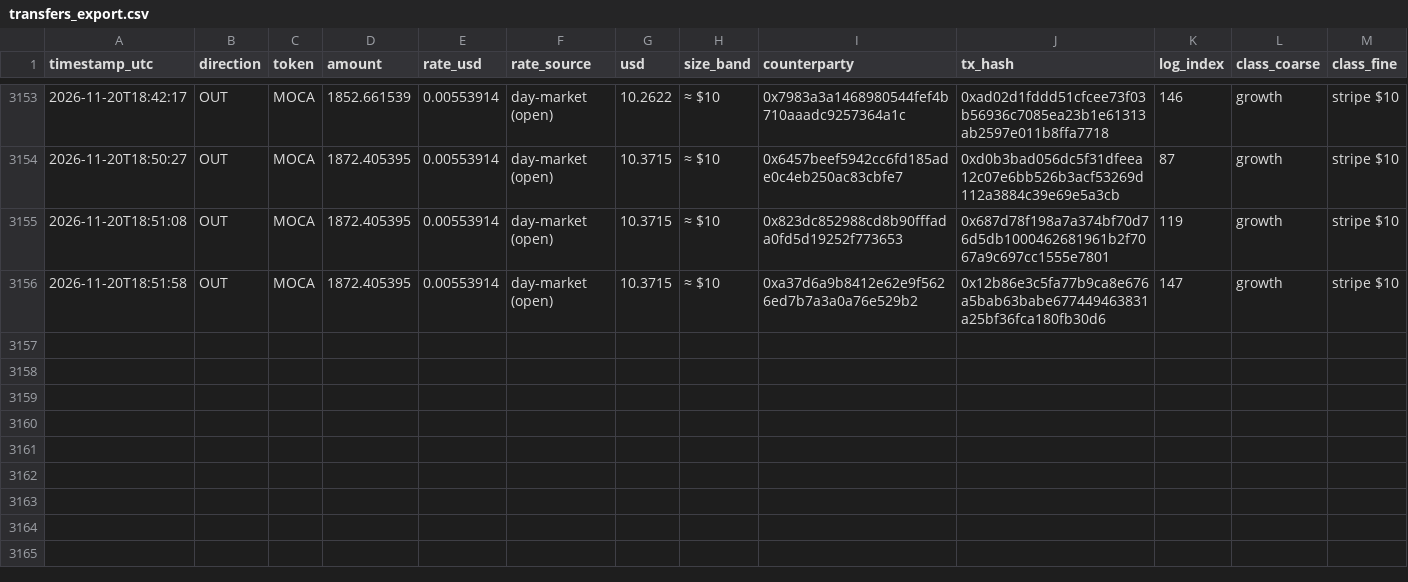
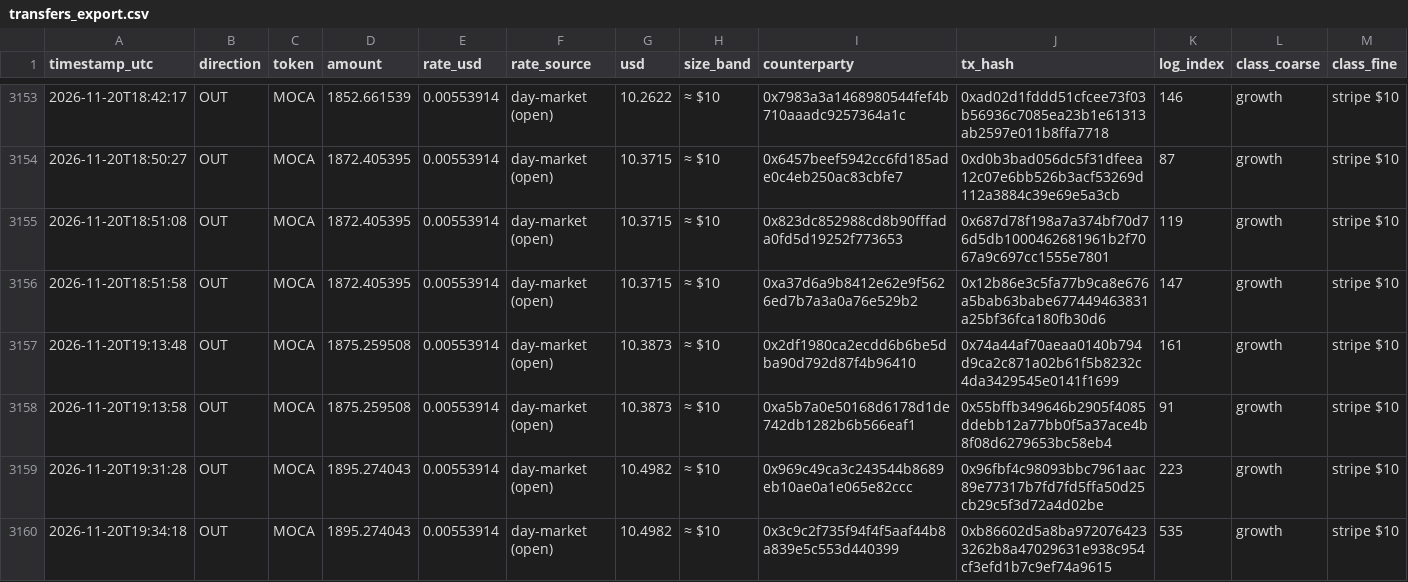
Before and after one commit to Agentic-Po/skill-payout-dashboard, a CSV file: transfers_export.csv, drawn as a sheet; only a part is shown, gaps mark what is left out.

```diff
--- a/transfers_export.csv
+++ b/transfers_export.csv
@@ -3156 +3156,5 @@ timestamp_utc,direction,token,amount,rate_usd,rate_source,usd,size_band,counterp
 2026-11-20T18:51:58,OUT,MOCA,1872.405395,0.00553914,day-market (open),10.3715,≈ $10,0xa37d6a9b8412e62e9f5626ed7b7a3a0a76e529b2,0x12b86e3c5fa77b9ca8e676a5bab63babe677449463831a25bf36fca180fb30d6,147,growth,stripe $10
+2026-11-20T19:13:48,OUT,MOCA,1875.259508,0.00553914,day-market (open),10.3873,≈ $10,0x2df1980ca2ecdd6b6be5dba90d792d87f4b96410,0x74a44af70aeaa0140b794d9ca2c871a02b61f5b8232c4da3429545e0141f1699,161,growth,stripe $10
+2026-11-20T19:13:58,OUT,MOCA,1875.259508,0.00553914,day-market (open),10.3873,≈ $10,0xa5b7a0e50168d6178d1de742db1282b6b566eaf1,0x55bffb349646b2905f4085ddebb12a77bb0f5a37ace4b8f08d6279653bc58eb4,91,growth,stripe $10
+2026-11-20T19:31:28,OUT,MOCA,1895.274043,0.00553914,day-market (open),10.4982,≈ $10,0x969c49ca3c243544b8689eb10ae0a1e065e82ccc,0x96fbf4c98093bbc7961aac89e77317b7fd7fd5ffa50d25cb29c5f3d72a4d02be,223,growth,stripe $10
+2026-11-20T19:34:18,OUT,MOCA,1895.274043,0.00553914,day-market (open),10.4982,≈ $10,0x3c9c2f735f94f4f5aaf44b8a839e5c553d440399,0xb86602d5a8ba9720764233262b8a47029631e938c954cf3efd1b7c9ef74a9615,535,growth,stripe $10
```
Also changed, not shown: 58 other files.
